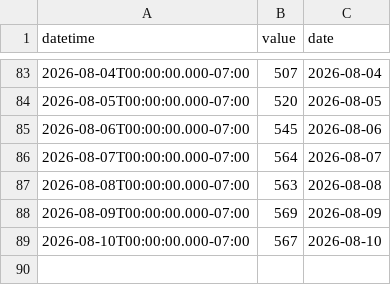
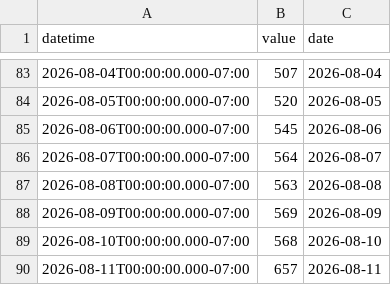
Before and after one commit to rossyndicate/TLS_DSS, a CSV file: data_submodule/raw_data/target_output/granby_daily_pump_data.csv, drawn as a sheet; only a part is shown, gaps mark what is left out.

```diff
--- a/data_submodule/raw_data/target_output/granby_daily_pump_data.csv
+++ b/data_submodule/raw_data/target_output/granby_daily_pump_data.csv
@@ -88,2 +88,3 @@ datetime,value,date
 2026-08-09T00:00:00.000-07:00,569,2026-08-09
-2026-08-10T00:00:00.000-07:00,567,2026-08-10
+2026-08-10T00:00:00.000-07:00,568,2026-08-10
+2026-08-11T00:00:00.000-07:00,657,2026-08-11
```
Also changed, not shown: data_submodule/raw_data/target_output/SM_MID_L1.csv, data_submodule/raw_data/target_output/grand_east_inlet_daily.csv, 6 other files.
